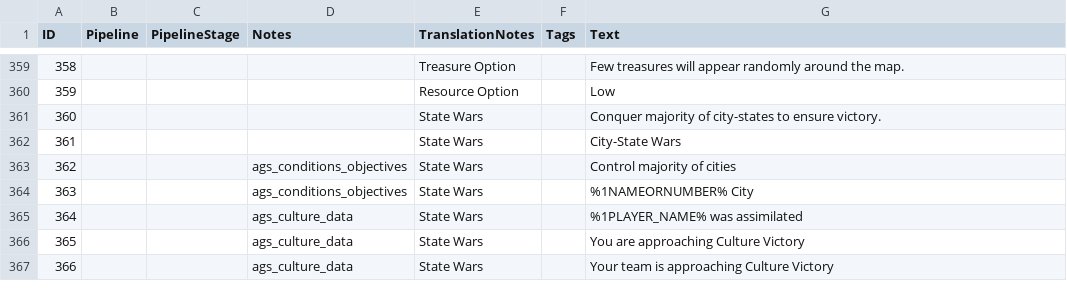
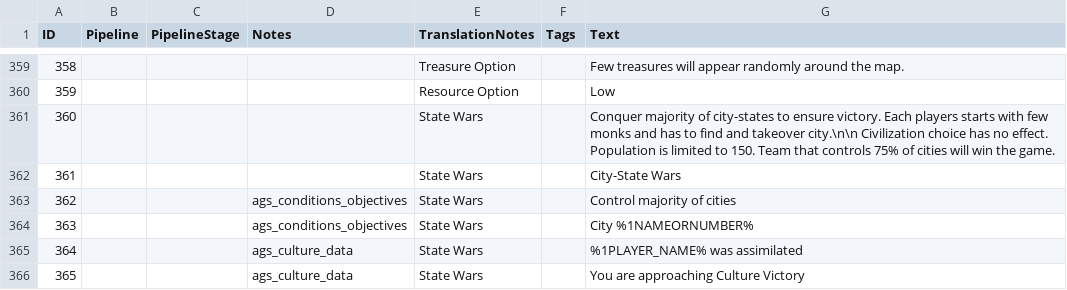
Before and after one commit to Woprok/AOE4-AdvancedGameSettings, a CSV file: assets/locdb/Advanced Game Settings_en.csv, drawn as a sheet; only a part is shown, gaps mark what is left out; the shorter side is filled out with more unchanged rows.

```diff
--- a/assets/locdb/Advanced Game Settings_en.csv
+++ b/assets/locdb/Advanced Game Settings_en.csv
@@ -360,6 +360,6 @@
 359,,,,Resource Option,,Low
-360,,,,State Wars,,Conquer majority of city-states to ensure victory.
+360,,,,State Wars,,Conquer majority of city-states to ensure victory. Each players starts with few monks and has to find and takeover city.\n\n Civilization choice has no effect. Population is limited to 150. Team that controls 75% of cities will win the game.
 361,,,,State Wars,,City-State Wars
 362,,,ags_conditions_objectives,State Wars,,Control majority of cities
-363,,,ags_conditions_objectives,State Wars,,%1NAMEORNUMBER% City
+363,,,ags_conditions_objectives,State Wars,,City %1NAMEORNUMBER%
 364,,,ags_culture_data,State Wars,,%1PLAYER_NAME% was assimilated
```
Also changed, not shown: 12 other files.
